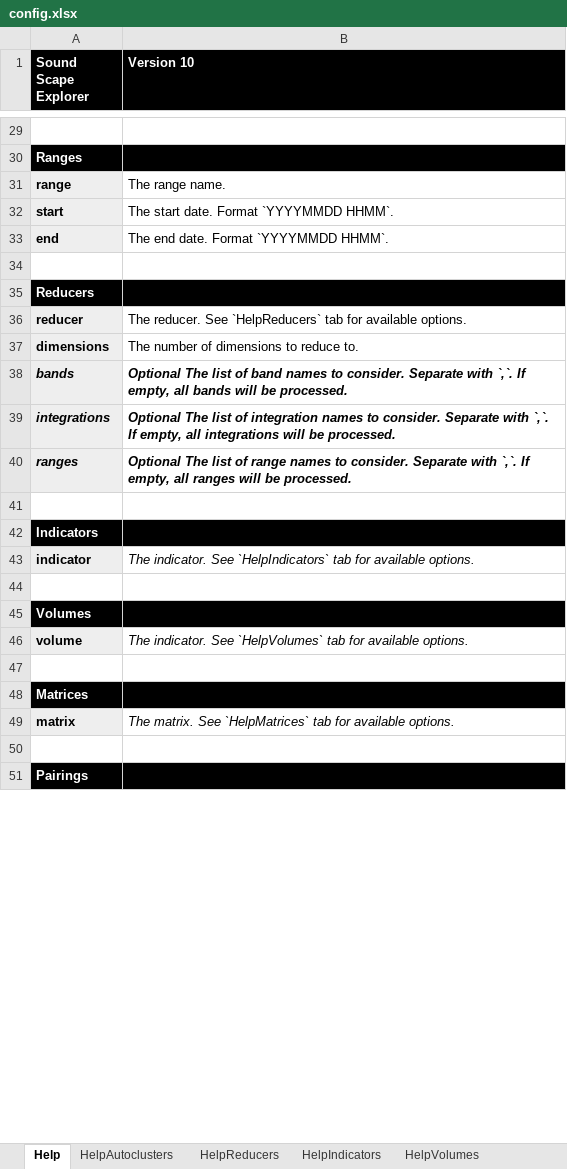
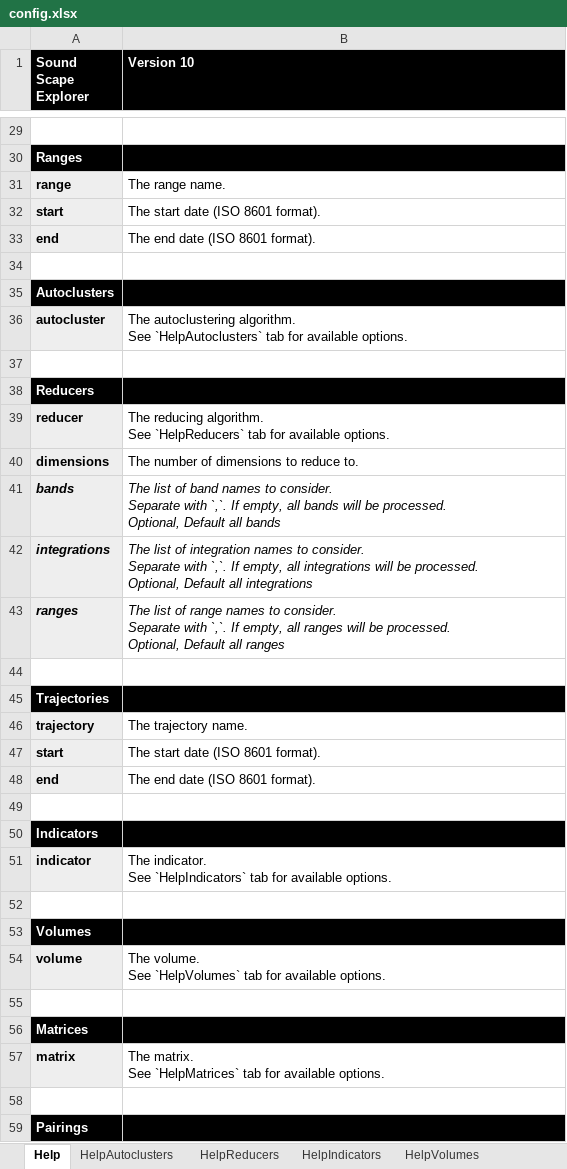
Before and after one commit to sound-scape-explorer/sound-scape-explorer, an Excel workbook: examples/common/config.xlsx, sheet Help, drawn as a sheet; only a part is shown, gaps mark what is left out; values as stored, in another font and other column widths than the file's, no borders; addresses are those after the commit; ↵ is a line break in a cell; the diff covers the shown part only; the diff names each change by its address in the sheet, - before the commit and + after, or states it on an @@ line.

Commit message:
feat(Config): Add new `Trajectories` tab
BREAKING CHANGE: Excel configuration file has a new tab.

```diff
--- a/examples/common/config.xlsx (sheet Help)
+++ b/examples/common/config.xlsx (sheet Help)
-B32 (Version 10): The start date. Format `YYYYMMDD HHMM`.
+B32 (Version 10): The start date (ISO 8601 format).
-B33 (Version 10): The end date. Format `YYYYMMDD HHMM`.
+B33 (Version 10): The end date (ISO 8601 format).
+row 34: (empty)
+row 35: Autoclusters
+row 36: autocluster | The autoclustering algorithm. ↵ See `HelpAutoclusters` tab for available options.
-B39 (Version 10): The reducer. See `HelpReducers`…
+B39 (Version 10): The reducing algorithm. ↵ See `HelpReducers`…
-B41 (Version 10): Optional The list of band names to consider. Separate with `,`. If empty, all bands will be processed.
+B41 (Version 10): The list of band names to consider. ↵ Separate with `,`. If empty, all bands will be processed. ↵ Optional, Default all bands
-B41:B43 bold: on
+B41:B43 bold: off
-B42 (Version 10): Optional The list of integration names to consider. Separate with `,`. If empty, all integrations will be processed.
+B42 (Version 10): The list of integration names to consider. ↵ Separate with `,`. If empty, all integrations will be processed. ↵ Optional, Default all integrations
-B43 (Version 10): Optional The list of range names to consider. Separate with `,`. If empty, all ranges will be processed.
+B43 (Version 10): The list of range names to consider. ↵ Separate with `,`. If empty, all ranges will be processed. ↵ Optional, Default all ranges
+row 44: (empty)
+row 45: Trajectories
+row 46: trajectory | The trajectory name.
+row 47: start | The start date (ISO 8601 format).
+row 48: end | The end date (ISO 8601 format).
-B51 (Version 10): …available options.
+B51 (Version 10): …available options.
-B51 italic: on
+B51 italic: off
-B54 (Version 10): The indicator. See `HelpVolumes`…
+B54 (Version 10): The volume. ↵ See `HelpVolumes`…
-B54 italic: on
+B54 italic: off
-B57 (Version 10): …available options.
+B57 (Version 10): …available options.
-B57 italic: on
+B57 italic: off
```
Also changed, not shown: 3 edited cells and cell formats elsewhere in this sheet, other sheet tabs.
